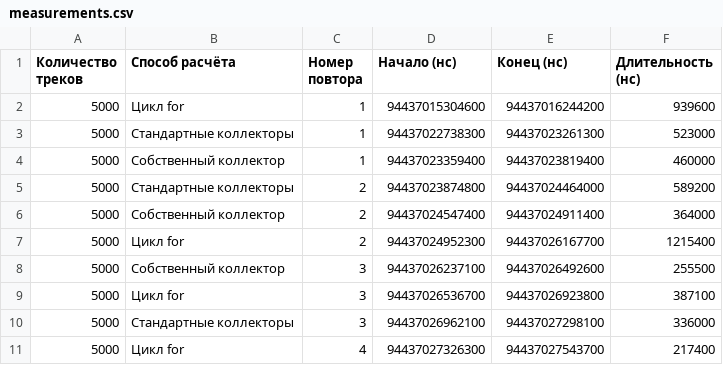
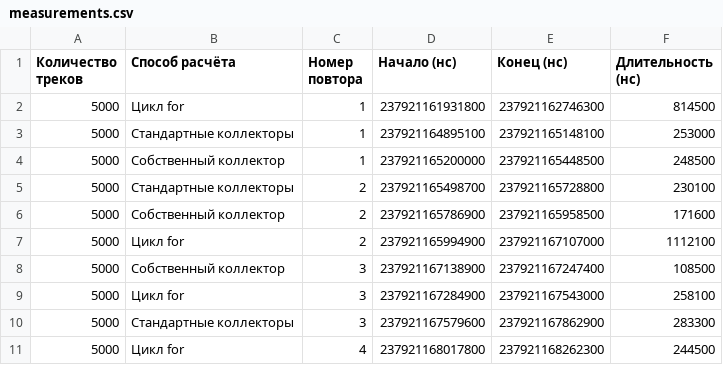
Before and after one commit to yess1703/reactive_java_lab1, a CSV file: results/measurements.csv, drawn as a sheet; only a part is shown; the diff covers the shown part only.

```diff
--- a/results/measurements.csv
+++ b/results/measurements.csv
@@ -1,11 +1,11 @@
 Количество треков,Способ расчёта,Номер повтора,Начало (нс),Конец (нс),Длительность (нс)
-5000,Цикл for,1,94437015304600,94437016244200,939600
-5000,Стандартные коллекторы,1,94437022738300,94437023261300,523000
-5000,Собственный коллектор,1,94437023359400,94437023819400,460000
-5000,Стандартные коллекторы,2,94437023874800,94437024464000,589200
-5000,Собственный коллектор,2,94437024547400,94437024911400,364000
-5000,Цикл for,2,94437024952300,94437026167700,1215400
-5000,Собственный коллектор,3,94437026237100,94437026492600,255500
-5000,Цикл for,3,94437026536700,94437026923800,387100
-5000,Стандартные коллекторы,3,94437026962100,94437027298100,336000
-5000,Цикл for,4,94437027326300,94437027543700,217400
+5000,Цикл for,1,237921161931800,237921162746300,814500
+5000,Стандартные коллекторы,1,237921164895100,237921165148100,253000
+5000,Собственный коллектор,1,237921165200000,237921165448500,248500
+5000,Стандартные коллекторы,2,237921165498700,237921165728800,230100
+5000,Собственный коллектор,2,237921165786900,237921165958500,171600
+5000,Цикл for,2,237921165994900,237921167107000,1112100
+5000,Собственный коллектор,3,237921167138900,237921167247400,108500
+5000,Цикл for,3,237921167284900,237921167543000,258100
+5000,Стандартные коллекторы,3,237921167579600,237921167862900,283300
+5000,Цикл for,4,237921168017800,237921168262300,244500
```
Also changed, not shown: 159 edited cells elsewhere in this file, 2 other files.
